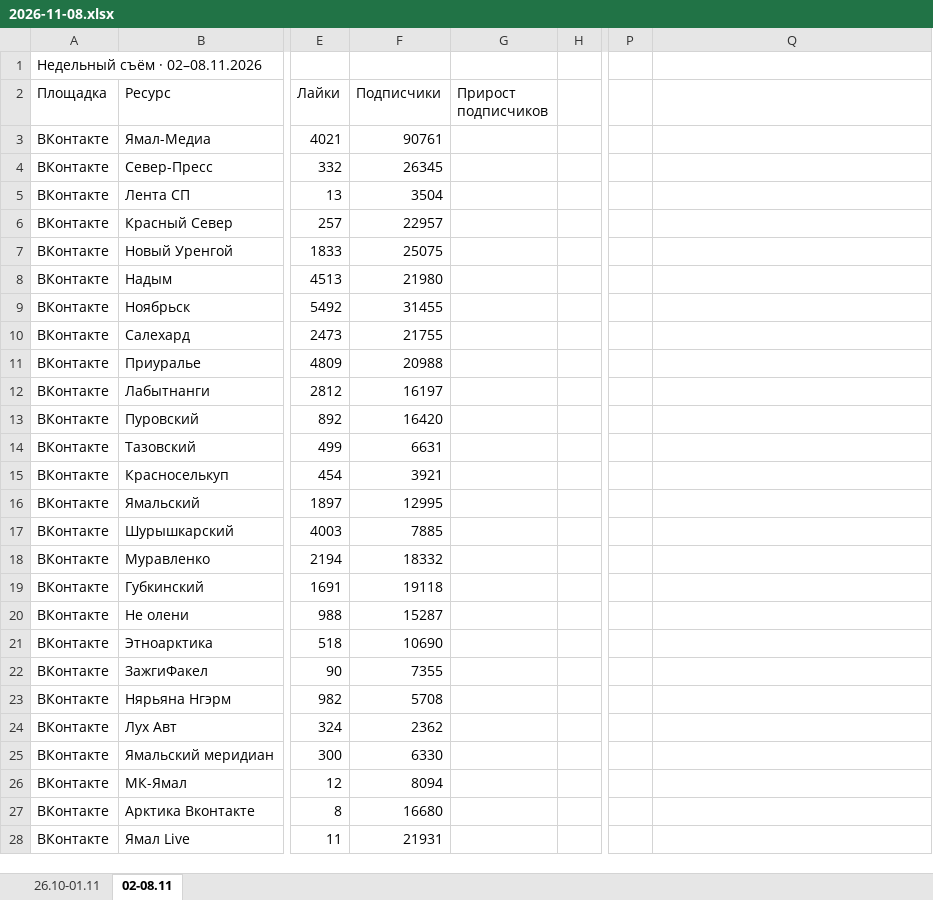
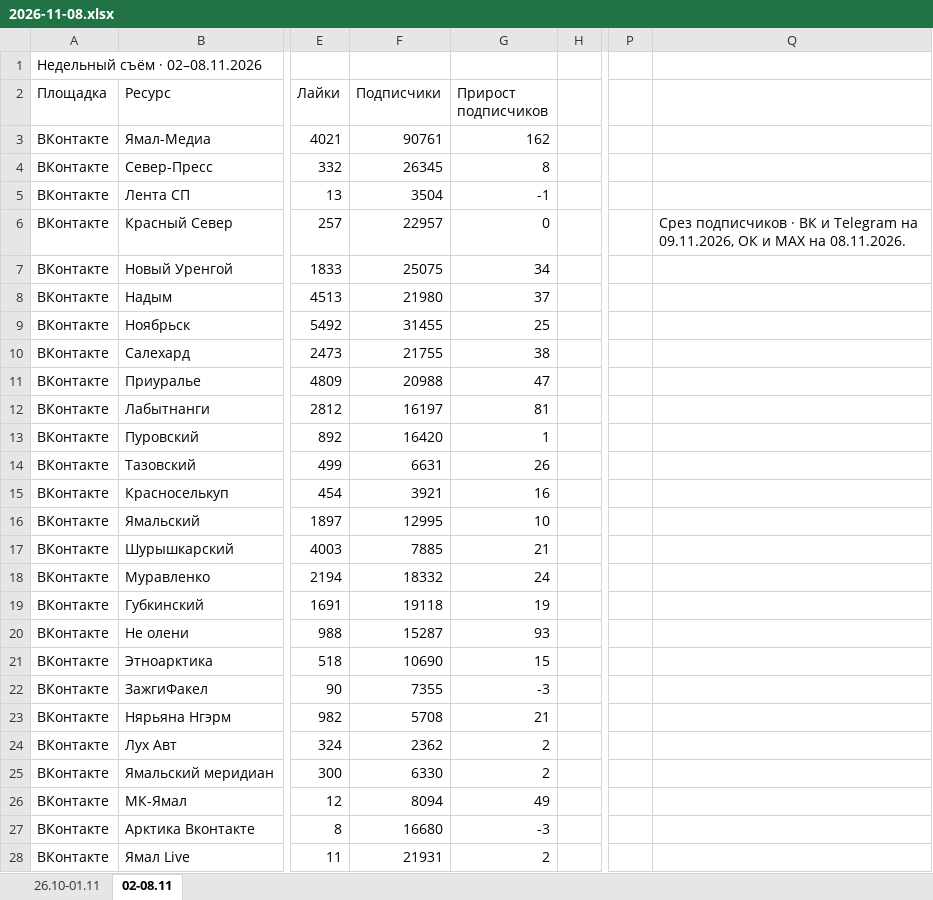
Before and after one commit to dimak7750-ship-it/yamal-media-rating, an Excel workbook: data/raw/2026-11-08.xlsx, sheet 02-08.11, drawn as a sheet; only a part is shown, gaps mark what is left out; values as stored, in another font and other column widths than the file's, no borders; the diff covers the shown part only; the diff names each change by its address in the sheet, - before the commit and + after, or states it on an @@ line.

Commit message:
Добавить в недельный рейтинг срез ВК и Telegram на 3 ноября

```diff
--- a/data/raw/2026-11-08.xlsx (sheet 02-08.11)
+++ b/data/raw/2026-11-08.xlsx (sheet 02-08.11)
-G3 (Прирост подписчиков): (empty)
+G3 (Прирост подписчиков): 162
-G4 (Прирост подписчиков): (empty)
+G4 (Прирост подписчиков): 8
-G5 (Прирост подписчиков): (empty)
+G5 (Прирост подписчиков): -1
-G6 (Прирост подписчиков): (empty)
+G6 (Прирост подписчиков): 0
-Q6: (empty)
+Q6: Срез подписчиков · ВК и Telegram на 09.11.2026, ОК и MAX на 08.11.2026.
-G7 (Прирост подписчиков): (empty)
+G7 (Прирост подписчиков): 34
-G8 (Прирост подписчиков): (empty)
+G8 (Прирост подписчиков): 37
-G9 (Прирост подписчиков): (empty)
+G9 (Прирост подписчиков): 25
-G10 (Прирост подписчиков): (empty)
+G10 (Прирост подписчиков): 38
-G11 (Прирост подписчиков): (empty)
+G11 (Прирост подписчиков): 47
-G12 (Прирост подписчиков): (empty)
+G12 (Прирост подписчиков): 81
-G13 (Прирост подписчиков): (empty)
+G13 (Прирост подписчиков): 1
-G14 (Прирост подписчиков): (empty)
+G14 (Прирост подписчиков): 26
-G15 (Прирост подписчиков): (empty)
+G15 (Прирост подписчиков): 16
-G16 (Прирост подписчиков): (empty)
+G16 (Прирост подписчиков): 10
-G17 (Прирост подписчиков): (empty)
+G17 (Прирост подписчиков): 21
-G18 (Прирост подписчиков): (empty)
+G18 (Прирост подписчиков): 24
-G19 (Прирост подписчиков): (empty)
+G19 (Прирост подписчиков): 19
-G20 (Прирост подписчиков): (empty)
+G20 (Прирост подписчиков): 93
-G21 (Прирост подписчиков): (empty)
+G21 (Прирост подписчиков): 15
-G22 (Прирост подписчиков): (empty)
+G22 (Прирост подписчиков): -3
-G23 (Прирост подписчиков): (empty)
+G23 (Прирост подписчиков): 21
-G24:G25 (Прирост подписчиков): (empty)
+G24:G25 (Прирост подписчиков): 2
-G26 (Прирост подписчиков): (empty)
+G26 (Прирост подписчиков): 49
-G27 (Прирост подписчиков): (empty)
+G27 (Прирост подписчиков): -3
-G28 (Прирост подписчиков): (empty)
+G28 (Прирост подписчиков): 2
```
Also changed, not shown: 22 edited cells elsewhere in this sheet, sheet 26.10-01.11, 2 other files.
